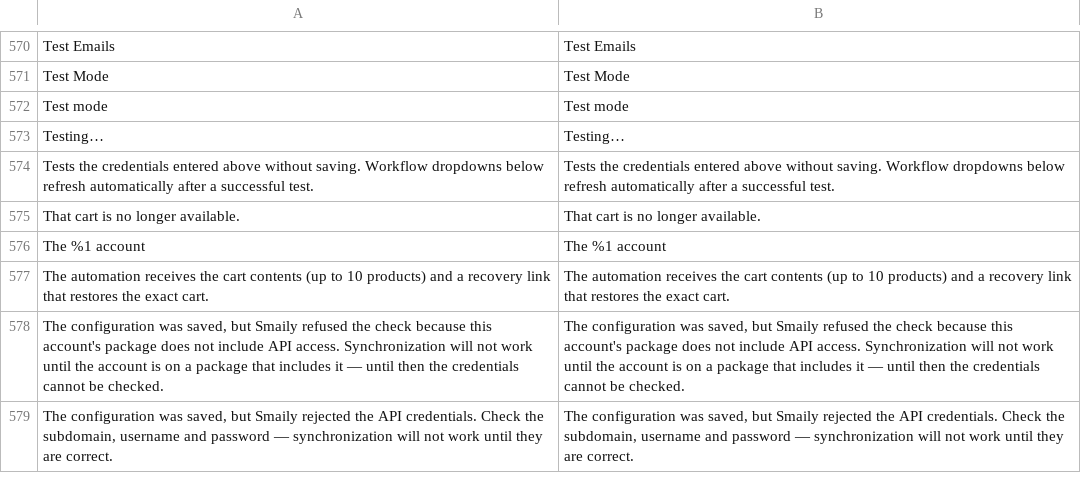
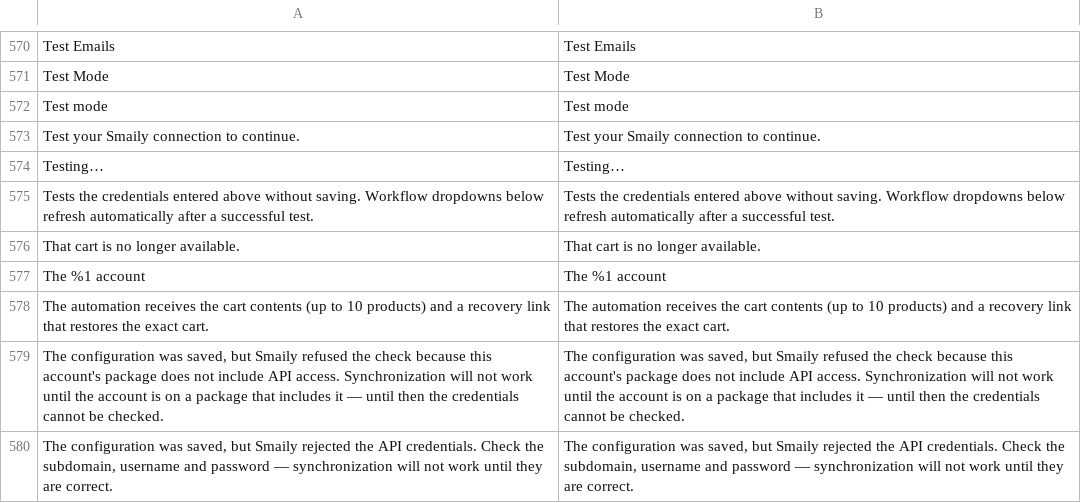
Before and after one commit to sendsmaily/smaily-magento-extension, a CSV file: i18n/en_US.csv, drawn as a sheet; only a part is shown, gaps mark what is left out.

Commit message:
admin: Continue the setup's Connect step only after a passed connection test (#290)
The Connect step of the initial setup saved a Smaily account that Smaily
rejected and moved on to the next step, so a merchant could finish the
setup with no working connection, while the WooCommerce and Shopify
setups refuse to continue until the connection test passes.

The step's Continue stays disabled, with "Test your Smaily connection to
continue." beside it, until Test connection succeeds; a saved account
that Smaily accepted at its last check counts as tested until a
credential changes. The setup's save posts `initial_setup`, and the
saver then asks Smaily before it writes anything and refuses an account
that Smaily does not accept, with the same message. Settings >
Connection saves as before.

Part of CON-417

```diff
--- a/i18n/en_US.csv
+++ b/i18n/en_US.csv
@@ -572,2 +572,3 @@
 "Test mode","Test mode"
+"Test your Smaily connection to continue.","Test your Smaily connection to continue."
 "Testing…","Testing…"
```
Also changed, not shown: i18n/et_EE.csv, 12 other files.
